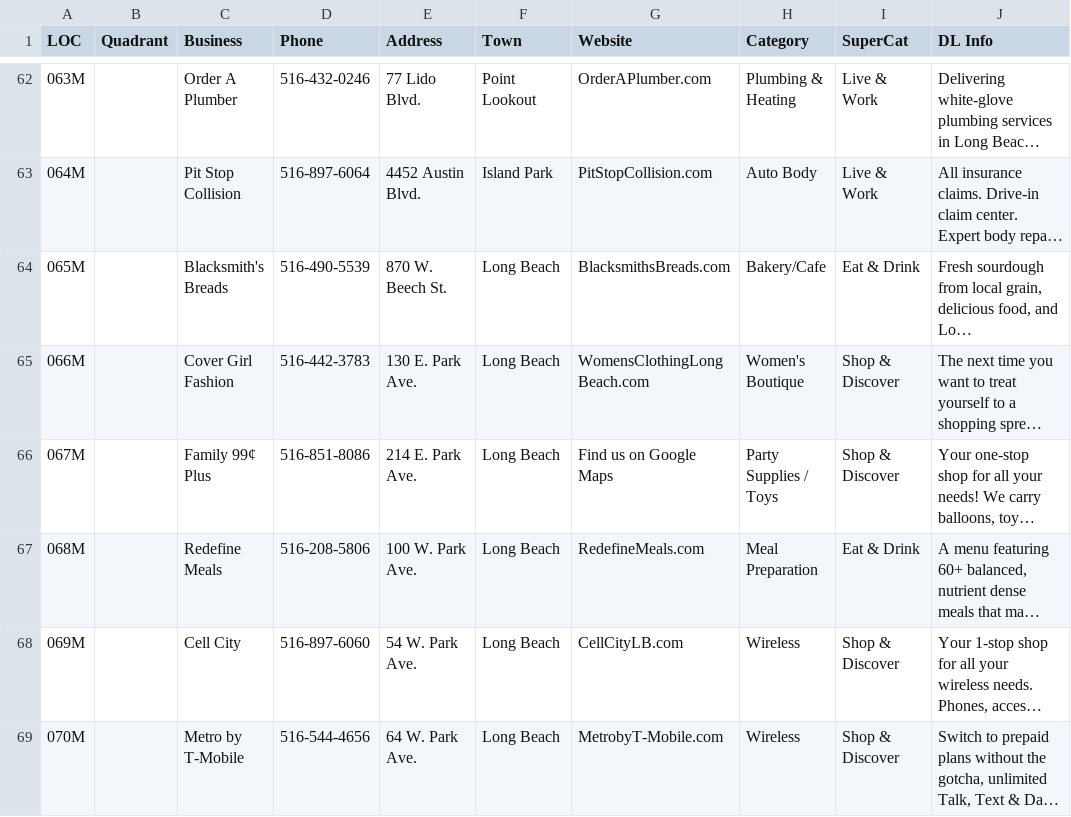
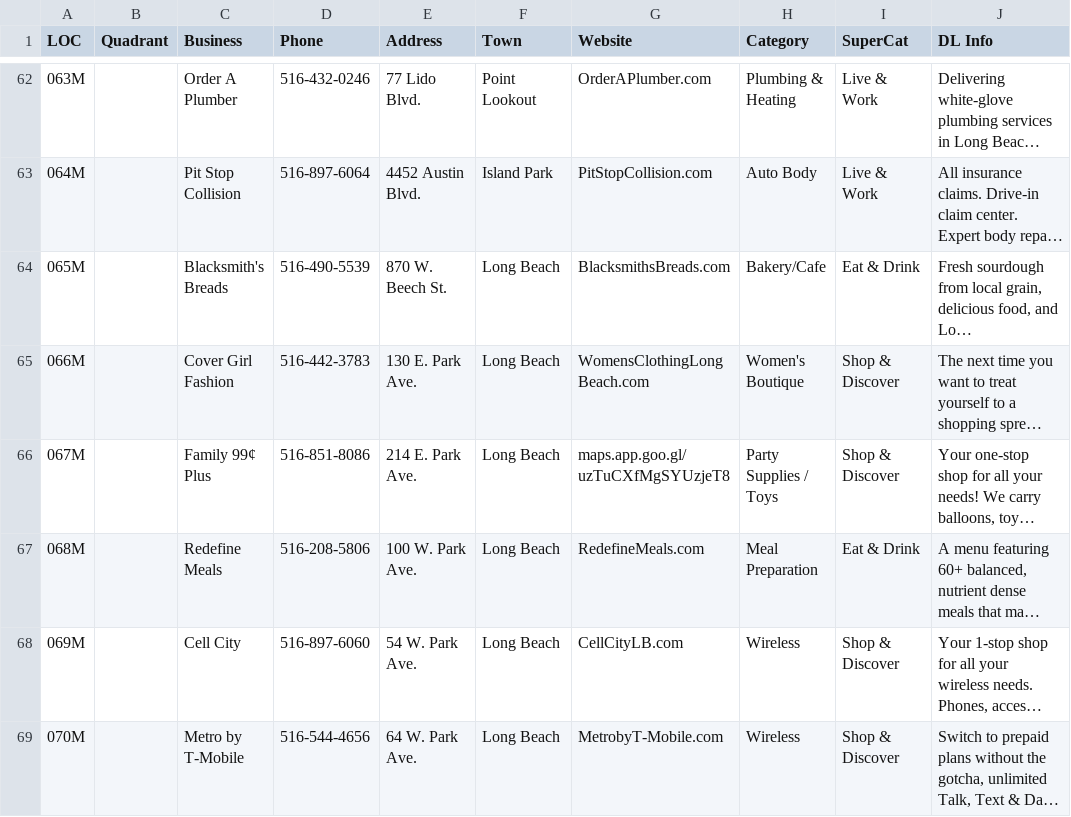
Before and after one commit to maptoons/maptoons-data, a CSV file: data/2025_Best_of_Long_Beach.csv, drawn as a sheet; only a part is shown, gaps mark what is left out; long unchanged cells end in …; the diff names each change by its address in the sheet, - before the commit and + after, or states it on an @@ line.

Commit message:
Adding the Google Maps URL to Family 99 Cent

```diff
--- a/data/2025_Best_of_Long_Beach.csv
+++ b/data/2025_Best_of_Long_Beach.csv
-G66 (Website): Find us on Google Maps
+G66 (Website): maps.app.goo.gl/uzTuCXfMgSYUzjeT8
```
